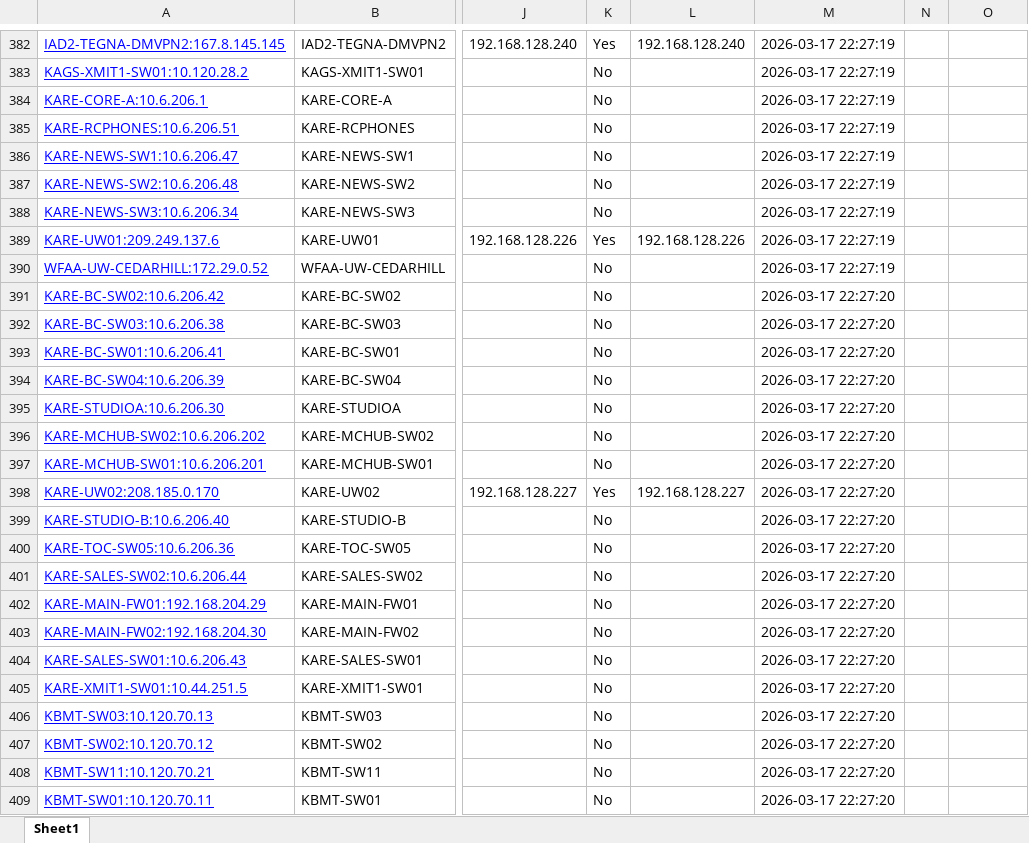
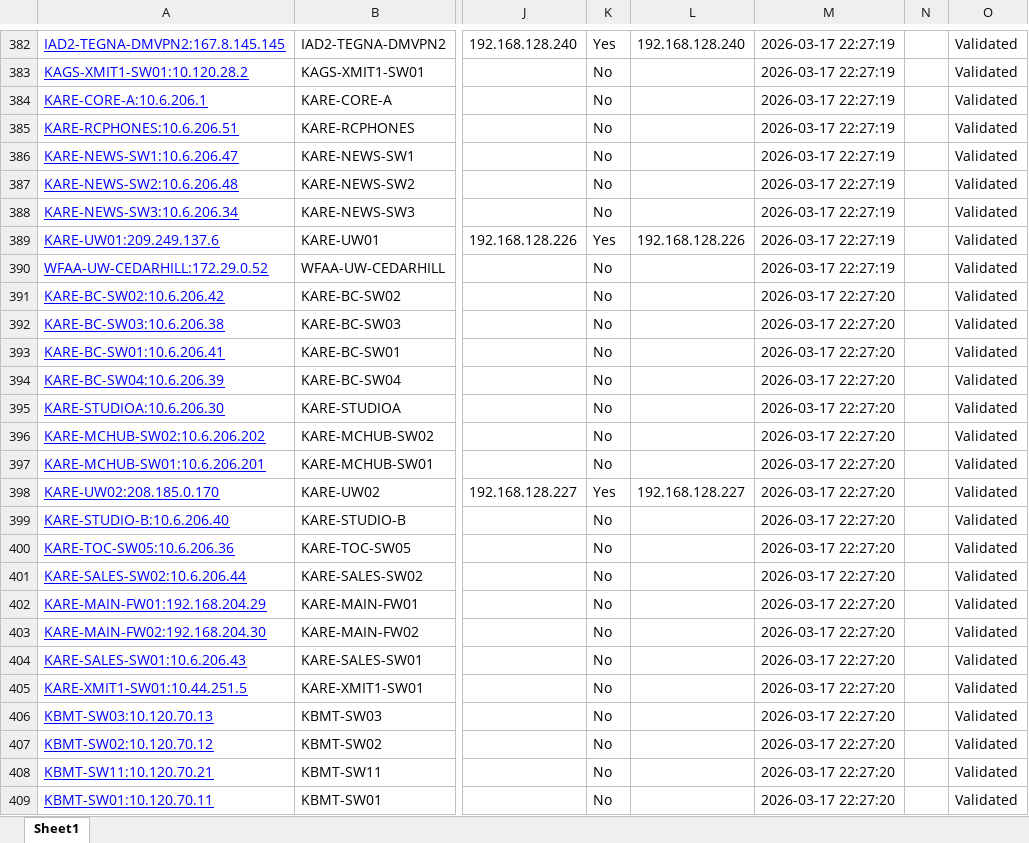
Before and after one commit to MarkTegna/DNS-Update, an Excel workbook: DNS_Validation.xlsx, sheet Sheet1, drawn as a sheet; only a part is shown, gaps mark what is left out; values as stored, in another font and other column widths than the file's, no borders; the diff covers the shown part only; the diff names each change by its address in the sheet, - before the commit and + after, or states it on an @@ line.

```diff
--- a/DNS_Validation.xlsx (sheet Sheet1)
+++ b/DNS_Validation.xlsx (sheet Sheet1)
-O382:O409: (empty)
+O382:O409: Validated
```
Also changed, not shown: 85 edited cells elsewhere in this sheet, 4 other files.
